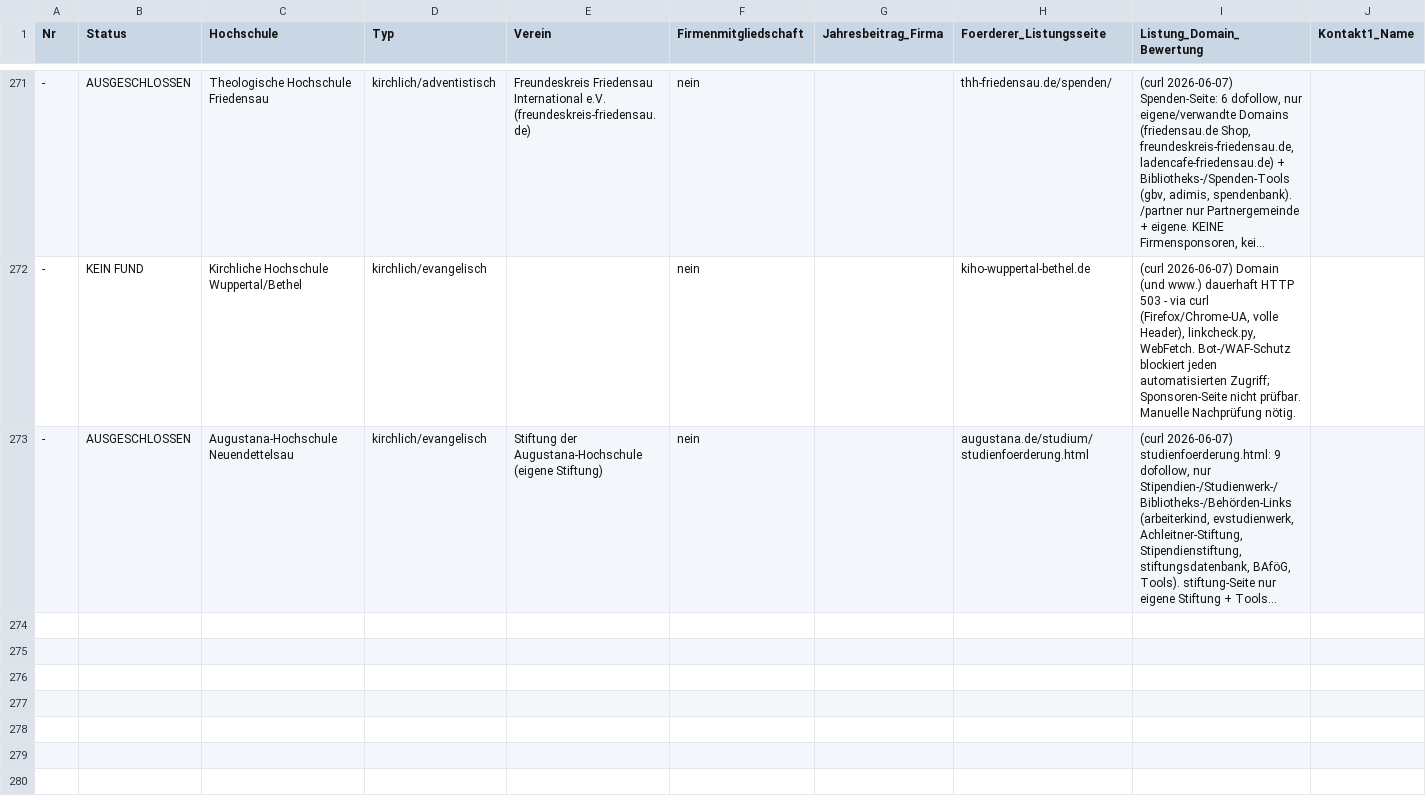
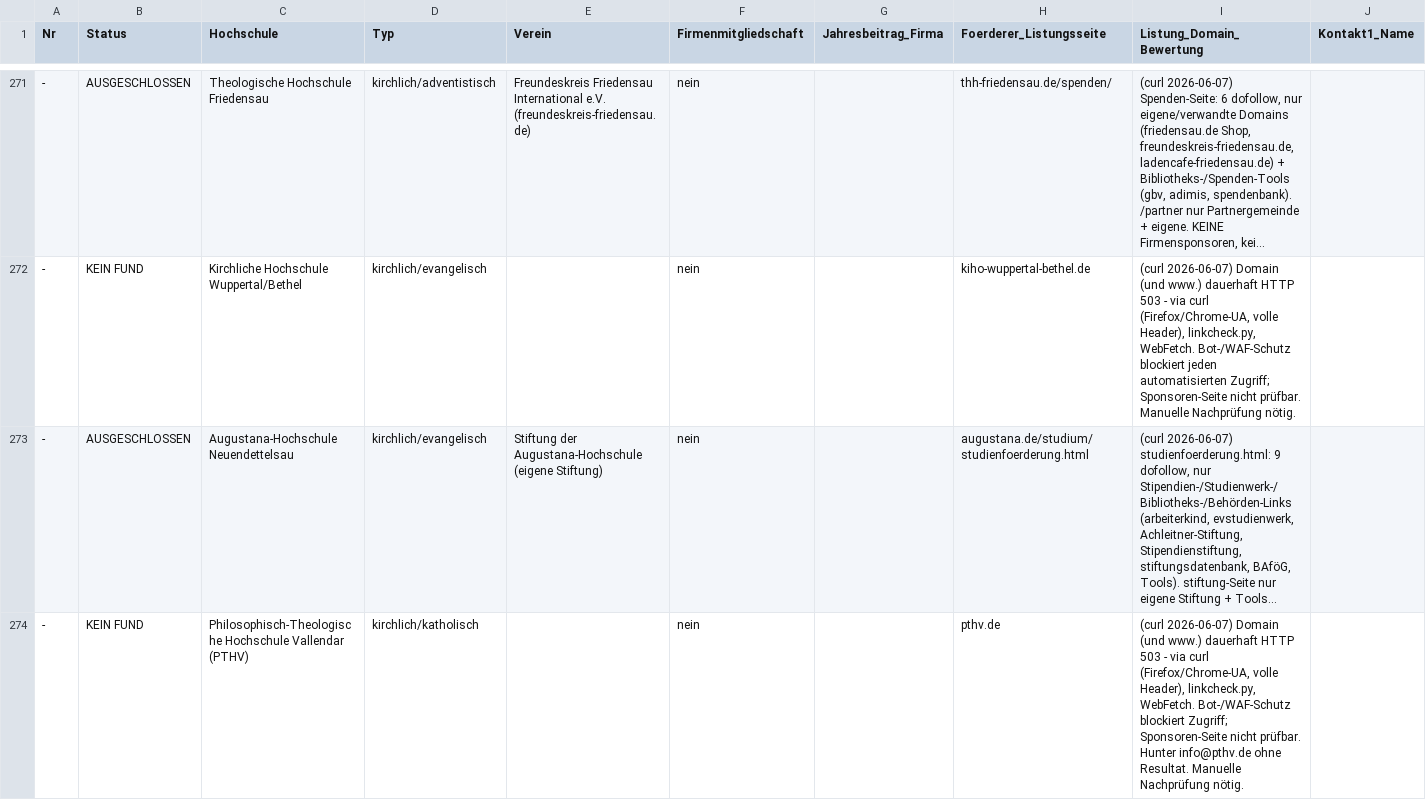
Before and after one commit to dariog-code/claude-recherche, a CSV file: recherche_master_foerdervereine.csv, drawn as a sheet; only a part is shown, gaps mark what is left out; long unchanged cells end in …; rows hold the shown columns only; the diff names each change by its address in the sheet, - before the commit and + after, or states it on an @@ line.

```diff
--- a/recherche_master_foerdervereine.csv
+++ b/recherche_master_foerdervereine.csv
+row 274: - | KEIN FUND | Philosophisch-Theologische Hochschule Vallendar (PTHV) | kirchlich/katholisch |  | nein |  | pthv.de | (curl 2026-06-07) Domain (und www.) dauerhaft HTTP 503 - via curl (Firefox/Chrome-UA, volle Header), linkcheck.py, WebFetch. Bot-/WAF-Schutz blockiert Zugriff; Sponsoren-Seite nicht prüfbar. Hunter info@pthv.de ohne Resultat. Manuelle Nachprüfung nötig.
```
